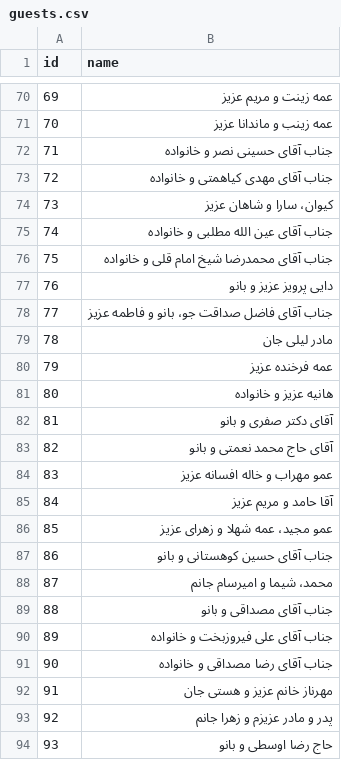
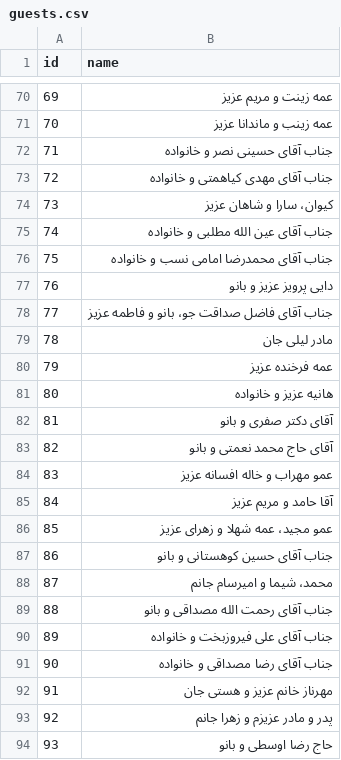
Before and after one commit to alisharpasand/wedding, a CSV file: assets/guests.csv, drawn as a sheet; only a part is shown, gaps mark what is left out.

Commit message:
update guests list

```diff
--- a/assets/guests.csv
+++ b/assets/guests.csv
@@ -75,3 +75,3 @@ id,name
 74,جناب آقای عین الله مطلبی و خانواده
-75,جناب آقای محمدرضا شیخ امام قلی و خانواده
+75,جناب آقای محمدرضا امامی نسب و خانواده
 76,دایی پرویز عزیز و بانو
@@ -88,3 +88,3 @@ id,name
 87,محمد، شیما و امیرسام جانم
-88,جناب آقای مصداقی و بانو
+88,جناب آقای رحمت الله مصداقی و بانو
 89,جناب آقای علی فیروزبخت و خانواده
```
